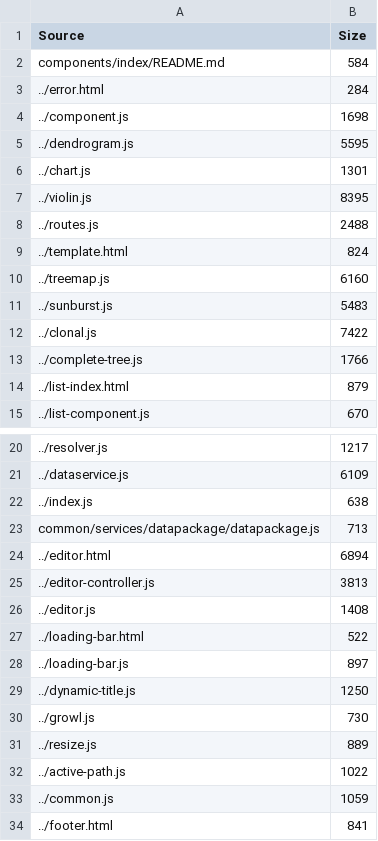
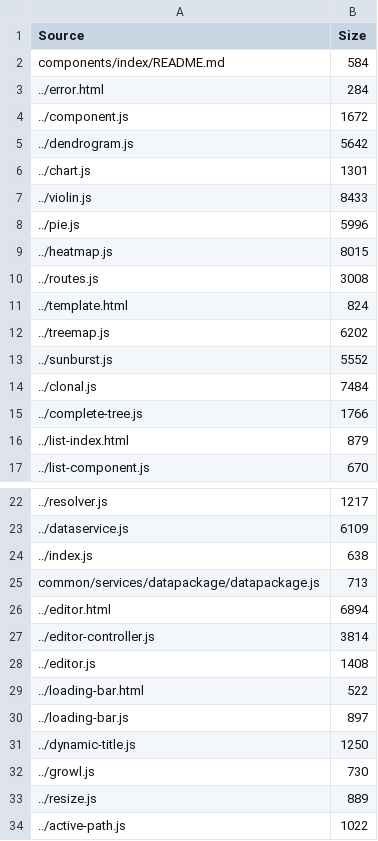
Before and after one commit to mhebrard/chi-lib, a TSV file: bundles/app-bundle.tsv, drawn as a sheet; only a part is shown, gaps mark what is left out; the shorter side is filled out with more unchanged rows.

```diff
--- a/bundles/app-bundle.tsv
+++ b/bundles/app-bundle.tsv
@@ -3,11 +3,13 @@ components/index/README.md	584
 ../error.html	284
-../component.js	1698
-../dendrogram.js	5595
+../component.js	1672
+../dendrogram.js	5642
 ../chart.js	1301
-../violin.js	8395
-../routes.js	2488
+../violin.js	8433
+../pie.js	5996
+../heatmap.js	8015
+../routes.js	3008
 ../template.html	824
-../treemap.js	6160
-../sunburst.js	5483
-../clonal.js	7422
+../treemap.js	6202
+../sunburst.js	5552
+../clonal.js	7484
 ../complete-tree.js	1766
@@ -24,3 +26,3 @@ common/services/datapackage/datapackage.js	713
 ../editor.html	6894
-../editor-controller.js	3813
+../editor-controller.js	3814
 ../editor.js	1408
```
Also changed, not shown: bundles/deps-bundle.tsv, 24 other files.
